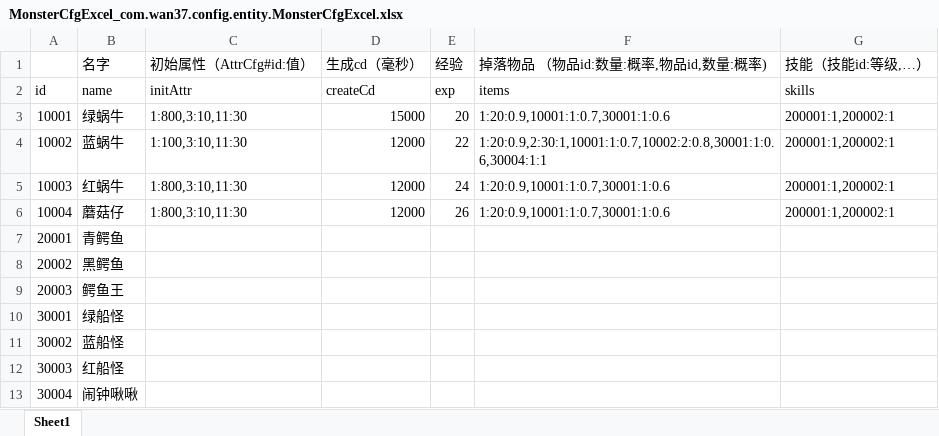
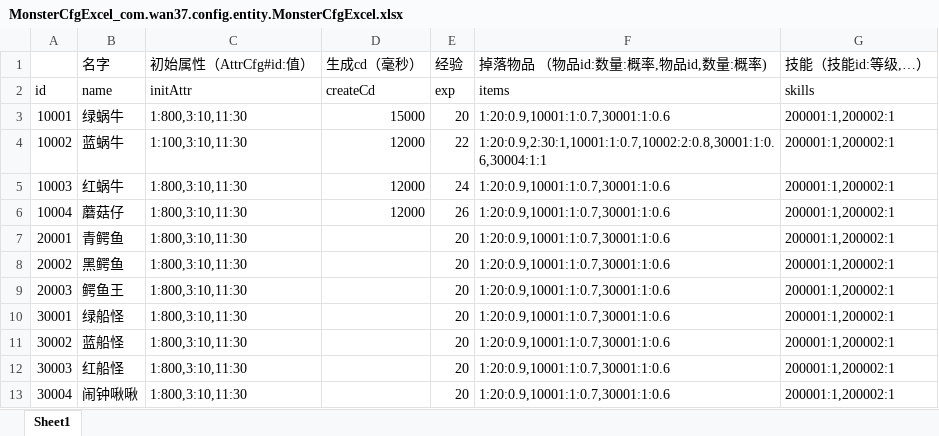
Before and after one commit to brucelevis/mmorpg-linxinda, an Excel workbook: server/docs/MonsterCfgExcel_com.wan37.config.entity.MonsterCfgExcel.xlsx, sheet Sheet1, drawn as a sheet; values as stored, in another font and other column widths than the file's, no borders; the diff names each change by its address in the sheet, - before the commit and + after, or states it on an @@ line.

```diff
--- a/server/docs/MonsterCfgExcel_com.wan37.config.entity.MonsterCfgExcel.xlsx (sheet Sheet1)
+++ b/server/docs/MonsterCfgExcel_com.wan37.config.entity.MonsterCfgExcel.xlsx (sheet Sheet1)
-C7:C13 (初始属性（AttrCfg#id:值）): (empty)
+C7:C13 (初始属性（AttrCfg#id:值）): 1:800,3:10,11:30
-E7:E13 (经验): (empty)
+E7:E13 (经验): 20
-F7:F13 (掉落物品 （物品id:数量:概率,物品id,数量:概率)): (empty)
+F7:F13 (掉落物品 （物品id:数量:概率,物品id,数量:概率)): 1:20:0.9,10001:1:0.7,30001:1:0.6
-G7:G13 (技能（技能id:等级,…）): (empty)
+G7:G13 (技能（技能id:等级,…）): 200001:1,200002:1
```
Also changed, not shown: 23 other files.
